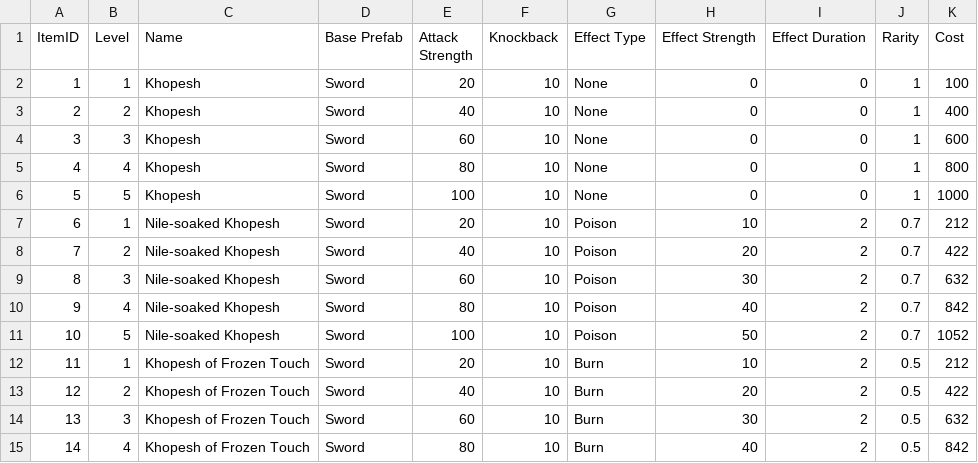
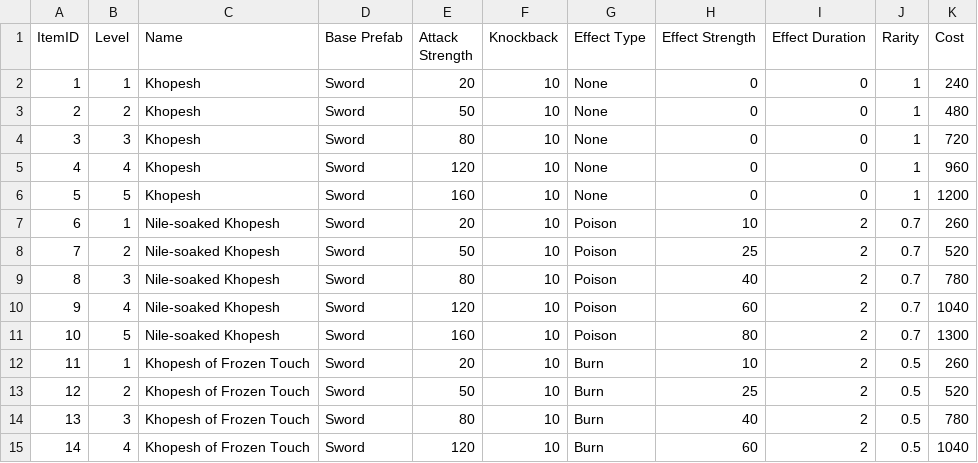
Before and after one commit to Silcoish/AgeOfAnubis, a CSV file: Age of Anubis/Assets/CSV Files/Weapons.csv, drawn as a sheet; only a part is shown; the diff covers the shown part only.

Commit message:
Tweaked weapon costs/damage and player stats
-Changed weapon cost formula slightly (now cheaper)
-Increased damage of weapons
-Increased health gain per level from 50 to 100
-Increased experience required per level by around 50 (level 3+)
-Accidentally left a default dagger (with no effect) in the CSV. Now removed.

```diff
--- a/Age of Anubis/Assets/CSV Files/Weapons.csv
+++ b/Age of Anubis/Assets/CSV Files/Weapons.csv
@@ -1,15 +1,15 @@
 ItemID;Level;Name;Base Prefab;Attack Strength;Knockback;Effect Type;Effect Strength;Effect Duration;Rarity;Cost
-1;1;Khopesh;Sword;20;10;None;0;0;1;100
-2;2;Khopesh;Sword;40;10;None;0;0;1;400
-3;3;Khopesh;Sword;60;10;None;0;0;1;600
-4;4;Khopesh;Sword;80;10;None;0;0;1;800
-5;5;Khopesh;Sword;100;10;None;0;0;1;1000
-6;1;Nile-soaked Khopesh;Sword;20;10;Poison;10;2;0.7;212
-7;2;Nile-soaked Khopesh;Sword;40;10;Poison;20;2;0.7;422
-8;3;Nile-soaked Khopesh;Sword;60;10;Poison;30;2;0.7;632
-9;4;Nile-soaked Khopesh;Sword;80;10;Poison;40;2;0.7;842
-10;5;Nile-soaked Khopesh;Sword;100;10;Poison;50;2;0.7;1052
-11;1;Khopesh of Frozen Touch;Sword;20;10;Burn;10;2;0.5;212
-12;2;Khopesh of Frozen Touch;Sword;40;10;Burn;20;2;0.5;422
-13;3;Khopesh of Frozen Touch;Sword;60;10;Burn;30;2;0.5;632
-14;4;Khopesh of Frozen Touch;Sword;80;10;Burn;40;2;0.5;842
+1;1;Khopesh;Sword;20;10;None;0;0;1;240
+2;2;Khopesh;Sword;50;10;None;0;0;1;480
+3;3;Khopesh;Sword;80;10;None;0;0;1;720
+4;4;Khopesh;Sword;120;10;None;0;0;1;960
+5;5;Khopesh;Sword;160;10;None;0;0;1;1200
+6;1;Nile-soaked Khopesh;Sword;20;10;Poison;10;2;0.7;260
+7;2;Nile-soaked Khopesh;Sword;50;10;Poison;25;2;0.7;520
+8;3;Nile-soaked Khopesh;Sword;80;10;Poison;40;2;0.7;780
+9;4;Nile-soaked Khopesh;Sword;120;10;Poison;60;2;0.7;1040
+10;5;Nile-soaked Khopesh;Sword;160;10;Poison;80;2;0.7;1300
+11;1;Khopesh of Frozen Touch;Sword;20;10;Burn;10;2;0.5;260
+12;2;Khopesh of Frozen Touch;Sword;50;10;Burn;25;2;0.5;520
+13;3;Khopesh of Frozen Touch;Sword;80;10;Burn;40;2;0.5;780
+14;4;Khopesh of Frozen Touch;Sword;120;10;Burn;60;2;0.5;1040
```
Also changed, not shown: 1 removed row and 53 edited cells elsewhere in this file, 3 other files.
